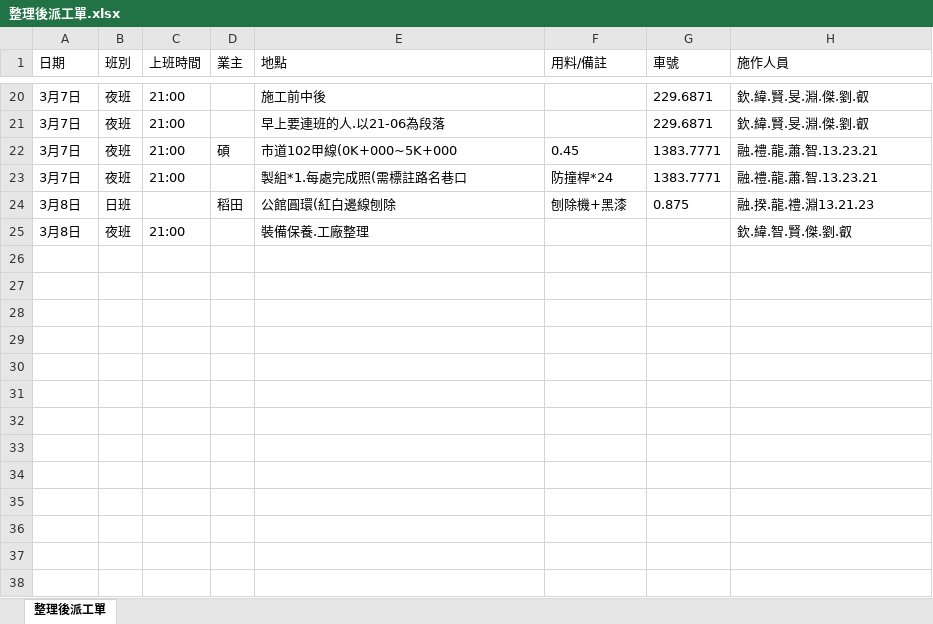
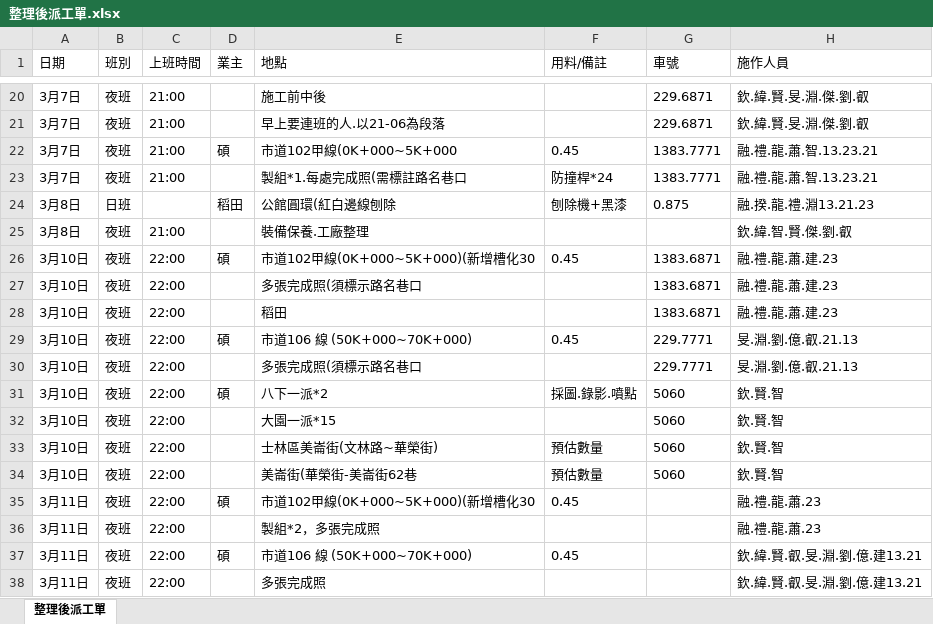
Before and after one commit to kamiyu1031/WVC-plan, an Excel workbook: ref-data/2026-3月派工/整理後派工單.xlsx, sheet 整理後派工單, drawn as a sheet; only a part is shown, gaps mark what is left out; values as stored, in another font and other column widths than the file's, no borders; the diff names each change by its address in the sheet, - before the commit and + after, or states it on an @@ line.

```diff
--- a/ref-data/2026-3月派工/整理後派工單.xlsx (sheet 整理後派工單)
+++ b/ref-data/2026-3月派工/整理後派工單.xlsx (sheet 整理後派工單)
+row 26: 3月10日 | 夜班 | 22:00 | 碩 | 市道102甲線(0K+000~5K+000)(新增槽化30 | 0.45 | 1383.6871 | 融.禮.龍.蕭.建.23
+row 27: 3月10日 | 夜班 | 22:00 |  | 多張完成照(須標示路名巷口 |  | 1383.6871 | 融.禮.龍.蕭.建.23
+row 28: 3月10日 | 夜班 | 22:00 |  | 稻田 |  | 1383.6871 | 融.禮.龍.蕭.建.23
+row 29: 3月10日 | 夜班 | 22:00 | 碩 | 市道106 線 (50K+000~70K+000) | 0.45 | 229.7771 | 旻.淵.劉.億.叡.21.13
+row 30: 3月10日 | 夜班 | 22:00 |  | 多張完成照(須標示路名巷口 |  | 229.7771 | 旻.淵.劉.億.叡.21.13
+row 31: 3月10日 | 夜班 | 22:00 | 碩 | 八下一派*2 | 採圖.錄影.噴點 | 5060 | 欽.賢.智
+row 32: 3月10日 | 夜班 | 22:00 |  | 大園一派*15 |  | 5060 | 欽.賢.智
+row 33: 3月10日 | 夜班 | 22:00 |  | 士林區美崙街(文林路~華榮街) | 預估數量 | 5060 | 欽.賢.智
+row 34: 3月10日 | 夜班 | 22:00 |  | 美崙街(華榮街-美崙街62巷 | 預估數量 | 5060 | 欽.賢.智
+row 35: 3月11日 | 夜班 | 22:00 | 碩 | 市道102甲線(0K+000~5K+000)(新增槽化30 | 0.45 |  | 融.禮.龍.蕭.23
+row 36: 3月11日 | 夜班 | 22:00 |  | 製組*2，多張完成照 |  |  | 融.禮.龍.蕭.23
+row 37: 3月11日 | 夜班 | 22:00 | 碩 | 市道106 線 (50K+000~70K+000) | 0.45 |  | 欽.緯.賢.叡.旻.淵.劉.億.建13.21
+row 38: 3月11日 | 夜班 | 22:00 |  | 多張完成照 |  |  | 欽.緯.賢.叡.旻.淵.劉.億.建13.21
```
Also changed, not shown: ref-data/2026-3月派工/2026-3月.xlsx, 10 other files.
